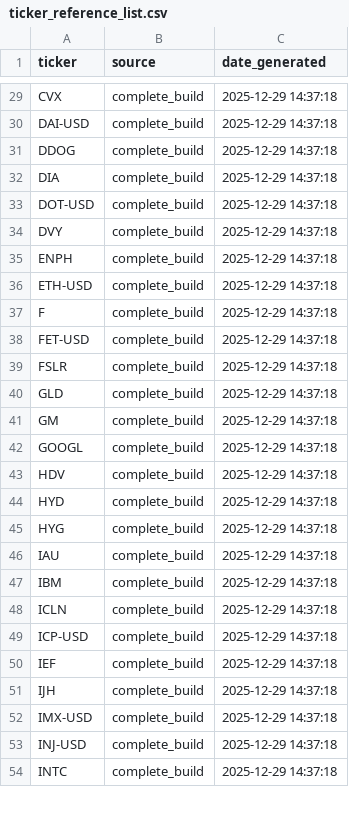
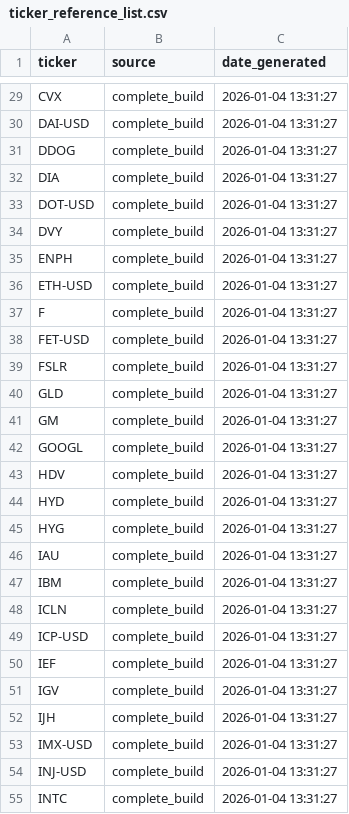
Before and after one commit to jasonheldman-creator/Waves-Simple, a CSV file: ticker_reference_list.csv, drawn as a sheet; only a part is shown, gaps mark what is left out; addresses are those after the commit; the diff covers the shown part only; the diff names each change by its address in the sheet, - before the commit and + after, or states it on an @@ line.

```diff
--- a/ticker_reference_list.csv
+++ b/ticker_reference_list.csv
-C29:C50 (date_generated): 2025-12-29 14:37:18
+C29:C50 (date_generated): 2026-01-04 13:31:27
+row 51: IGV | complete_build | 2026-01-04 13:31:27
-C52:C55 (date_generated): 2025-12-29 14:37:18
+C52:C55 (date_generated): 2026-01-04 13:31:27
```
Also changed, not shown: 1 added row and 103 edited cells elsewhere in this file, 3 other files.
